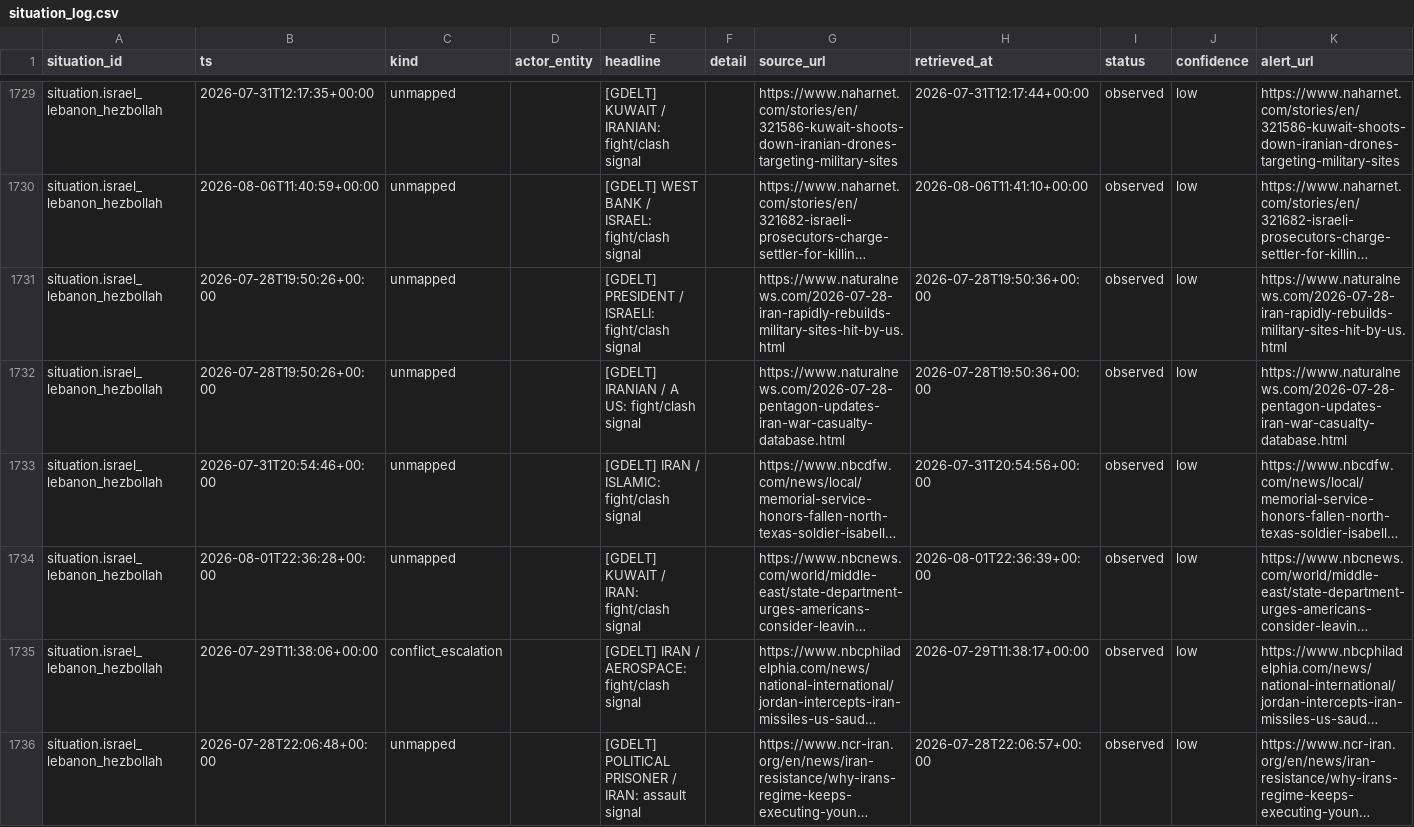
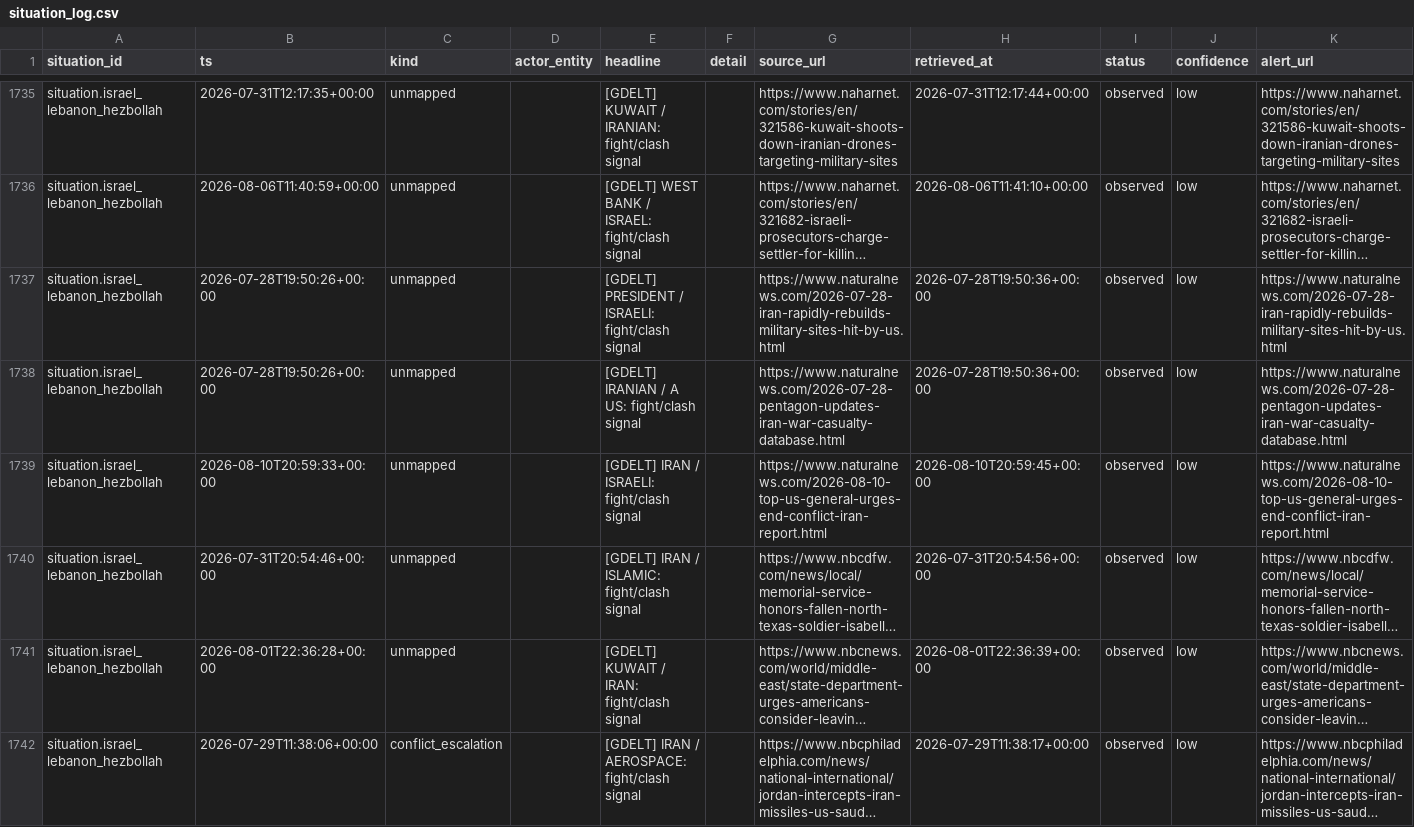
Before and after one commit to josephdelany/ripple-engine, a CSV file: data/state/situation_log.csv, drawn as a sheet; only a part is shown, gaps mark what is left out; the shorter side is filled out with more unchanged rows; long unchanged cells end in …; rows hold the shown columns only; the diff covers the shown part only; the diff names each change by its address in the sheet, - before the commit and + after, or states it on an @@ line.

```diff
--- a/data/state/situation_log.csv
+++ b/data/state/situation_log.csv
+row 1739: situation.israel_lebanon_hezbollah | 2026-08-10T20:59:33+00:00 | unmapped |  | [GDELT] IRAN / ISRAELI: fight/clash signal |  | https://www.naturalnews.com/2026-08-10-top-us-general-urges-end-conflict-iran-report.html | 2026-08-10T20:59:45+00:00 | observed | low | https://www.naturalnews.com/2026-08-10-top-us-general-urges-end-conflict-iran-report.html
```
Also changed, not shown: 8 added rows elsewhere in this file, 2 other files.
